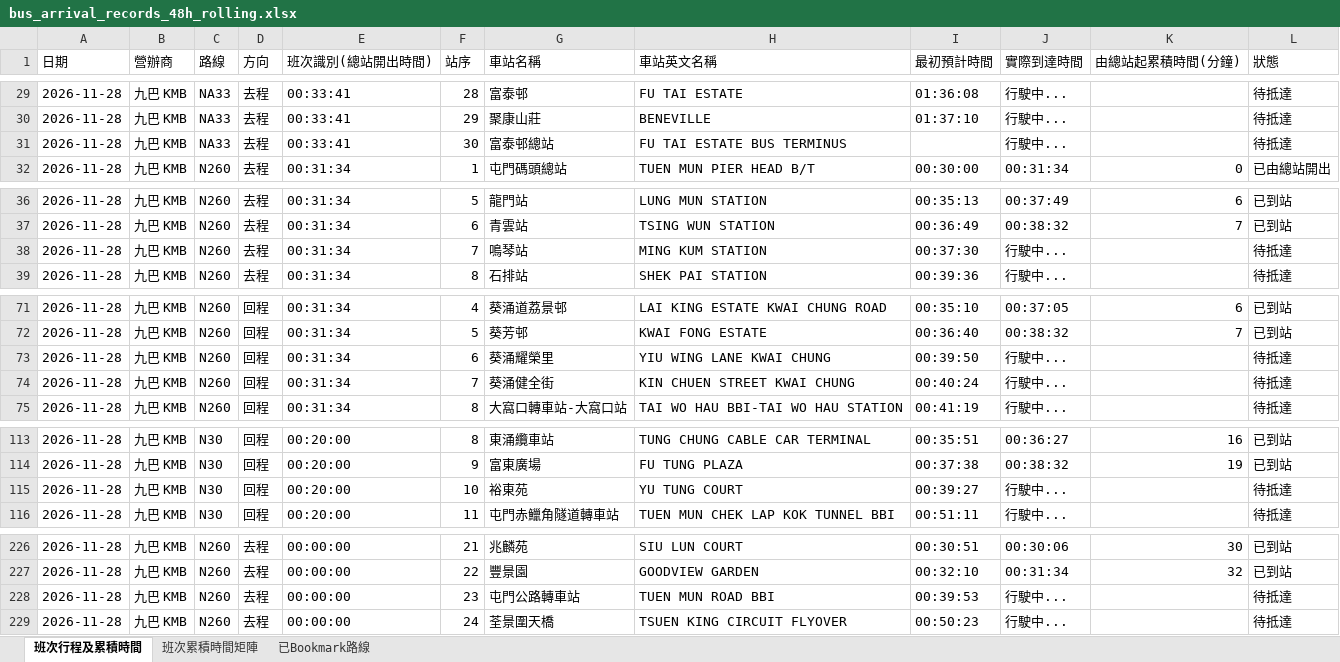
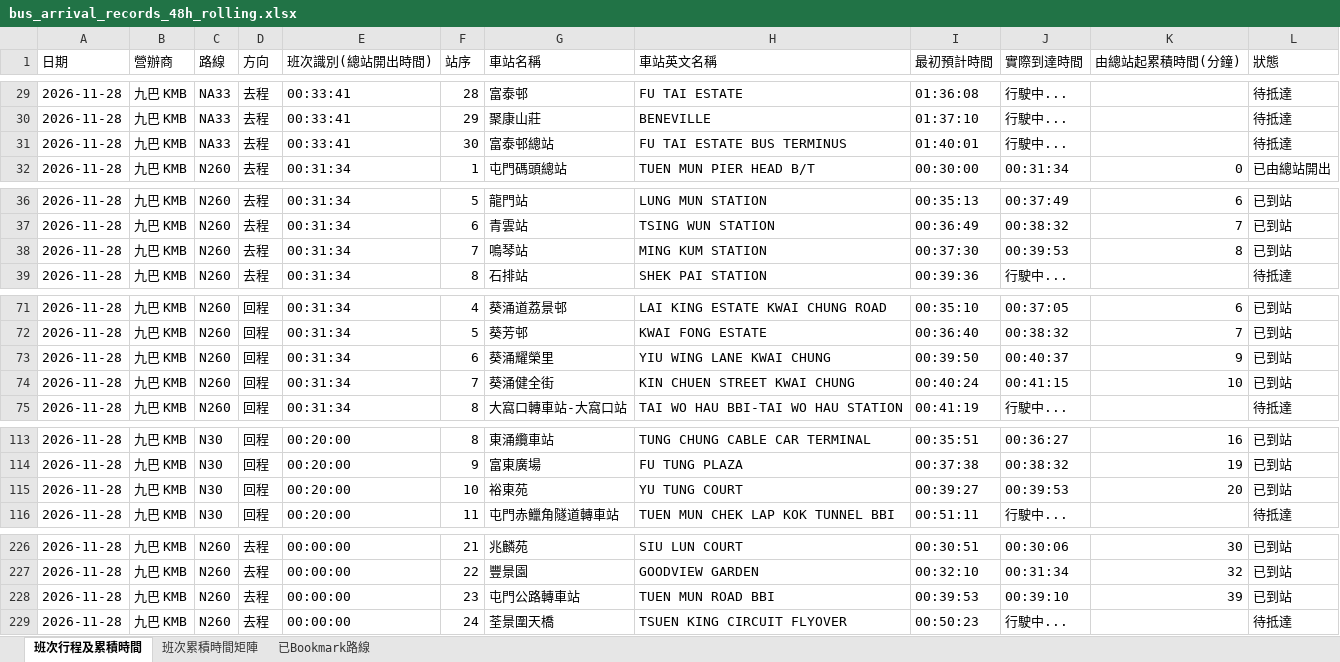
Before and after one commit to J0llibee/GRMD_FYP_Transport, an Excel workbook: backups/bus_arrival_records_48h_rolling.xlsx, sheet 班次行程及累積時間, drawn as a sheet; only a part is shown, gaps mark what is left out; values as stored, in another font and other column widths than the file's, no borders; the diff covers the shown part only; the diff names each change by its address in the sheet, - before the commit and + after, or states it on an @@ line.

Commit message:
Auto backup backups/bus_arrival_records_48h_rolling.xlsx (00:42:02)

```diff
--- a/backups/bus_arrival_records_48h_rolling.xlsx (sheet 班次行程及累積時間)
+++ b/backups/bus_arrival_records_48h_rolling.xlsx (sheet 班次行程及累積時間)
-I31 (最初預計時間): (empty)
+I31 (最初預計時間): 01:40:01
-J38 (實際到達時間): 行駛中...
+J38 (實際到達時間): 00:39:53
-K38 (由總站起累積時間(分鐘)): (empty)
+K38 (由總站起累積時間(分鐘)): 8
-L38 (狀態): 待抵達
+L38 (狀態): 已到站
-J73 (實際到達時間): 行駛中...
+J73 (實際到達時間): 00:40:37
-K73 (由總站起累積時間(分鐘)): (empty)
+K73 (由總站起累積時間(分鐘)): 9
-L73:L74 (狀態): 待抵達
+L73:L74 (狀態): 已到站
-J74 (實際到達時間): 行駛中...
+J74 (實際到達時間): 00:41:15
-K74 (由總站起累積時間(分鐘)): (empty)
+K74 (由總站起累積時間(分鐘)): 10
-J115 (實際到達時間): 行駛中...
+J115 (實際到達時間): 00:39:53
-K115 (由總站起累積時間(分鐘)): (empty)
+K115 (由總站起累積時間(分鐘)): 20
-L115 (狀態): 待抵達
+L115 (狀態): 已到站
-J228 (實際到達時間): 行駛中...
+J228 (實際到達時間): 00:39:10
-K228 (由總站起累積時間(分鐘)): (empty)
+K228 (由總站起累積時間(分鐘)): 39
-L228 (狀態): 待抵達
+L228 (狀態): 已到站
```
Also changed, not shown: 1 edited cell elsewhere in this sheet, sheet 班次累積時間矩陣.
